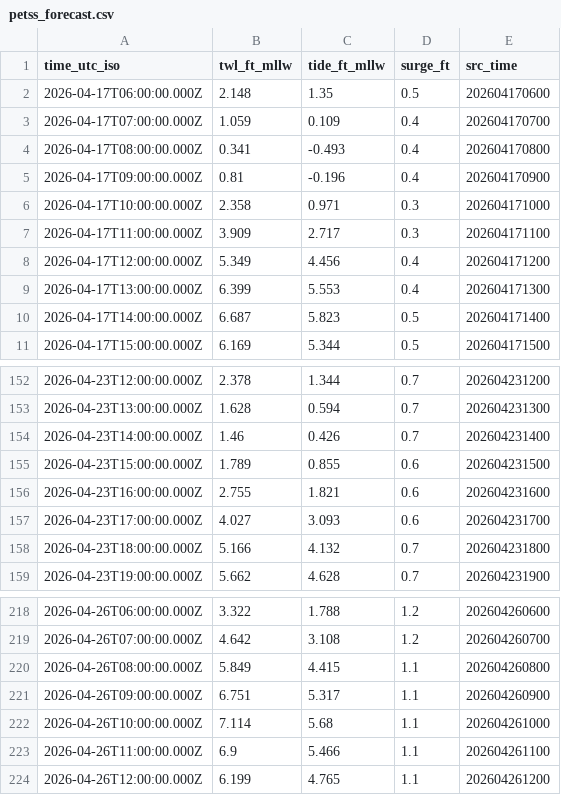
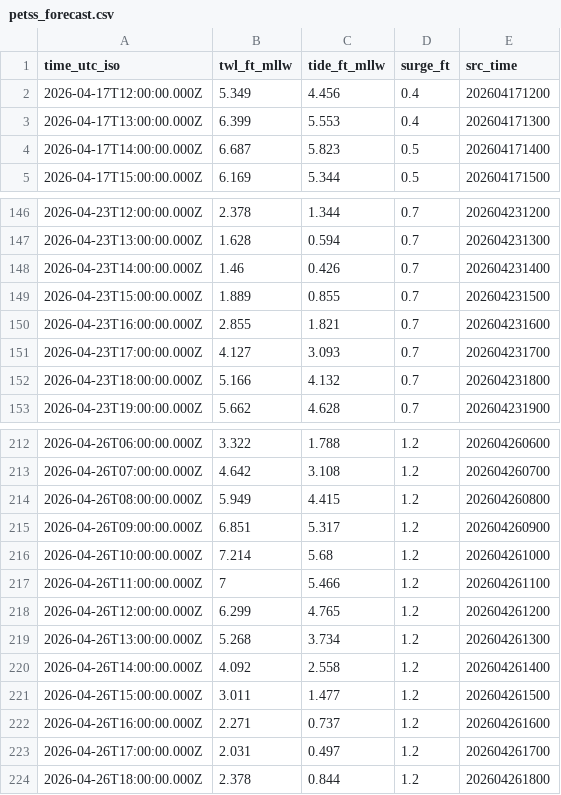
Before and after one commit to hondrospj/Bivalve, a CSV file: data/petss_forecast.csv, drawn as a sheet; only a part is shown, gaps mark what is left out; the diff covers the shown part only.

```diff
--- a/data/petss_forecast.csv
+++ b/data/petss_forecast.csv
@@ -1,8 +1,2 @@
 time_utc_iso,twl_ft_mllw,tide_ft_mllw,surge_ft,src_time
-2026-04-17T06:00:00.000Z,2.148,1.35,0.5,202604170600
-2026-04-17T07:00:00.000Z,1.059,0.109,0.4,202604170700
-2026-04-17T08:00:00.000Z,0.341,-0.493,0.4,202604170800
-2026-04-17T09:00:00.000Z,0.81,-0.196,0.4,202604170900
-2026-04-17T10:00:00.000Z,2.358,0.971,0.3,202604171000
-2026-04-17T11:00:00.000Z,3.909,2.717,0.3,202604171100
 2026-04-17T12:00:00.000Z,5.349,4.456,0.4,202604171200
@@ -154,5 +148,5 @@ time_utc_iso,twl_ft_mllw,tide_ft_mllw,surge_ft,src_time
 2026-04-23T14:00:00.000Z,1.46,0.426,0.7,202604231400
-2026-04-23T15:00:00.000Z,1.789,0.855,0.6,202604231500
-2026-04-23T16:00:00.000Z,2.755,1.821,0.6,202604231600
-2026-04-23T17:00:00.000Z,4.027,3.093,0.6,202604231700
+2026-04-23T15:00:00.000Z,1.889,0.855,0.7,202604231500
+2026-04-23T16:00:00.000Z,2.855,1.821,0.7,202604231600
+2026-04-23T17:00:00.000Z,4.127,3.093,0.7,202604231700
 2026-04-23T18:00:00.000Z,5.166,4.132,0.7,202604231800
@@ -219,6 +213,12 @@ time_utc_iso,twl_ft_mllw,tide_ft_mllw,surge_ft,src_time
 2026-04-26T07:00:00.000Z,4.642,3.108,1.2,202604260700
-2026-04-26T08:00:00.000Z,5.849,4.415,1.1,202604260800
-2026-04-26T09:00:00.000Z,6.751,5.317,1.1,202604260900
-2026-04-26T10:00:00.000Z,7.114,5.68,1.1,202604261000
-2026-04-26T11:00:00.000Z,6.9,5.466,1.1,202604261100
-2026-04-26T12:00:00.000Z,6.199,4.765,1.1,202604261200
+2026-04-26T08:00:00.000Z,5.949,4.415,1.2,202604260800
+2026-04-26T09:00:00.000Z,6.851,5.317,1.2,202604260900
+2026-04-26T10:00:00.000Z,7.214,5.68,1.2,202604261000
+2026-04-26T11:00:00.000Z,7,5.466,1.2,202604261100
+2026-04-26T12:00:00.000Z,6.299,4.765,1.2,202604261200
+2026-04-26T13:00:00.000Z,5.268,3.734,1.2,202604261300
+2026-04-26T14:00:00.000Z,4.092,2.558,1.2,202604261400
+2026-04-26T15:00:00.000Z,3.011,1.477,1.2,202604261500
+2026-04-26T16:00:00.000Z,2.271,0.737,1.2,202604261600
+2026-04-26T17:00:00.000Z,2.031,0.497,1.2,202604261700
+2026-04-26T18:00:00.000Z,2.378,0.844,1.2,202604261800
```
Also changed, not shown: 41 edited cells elsewhere in this file, 3 other files.
